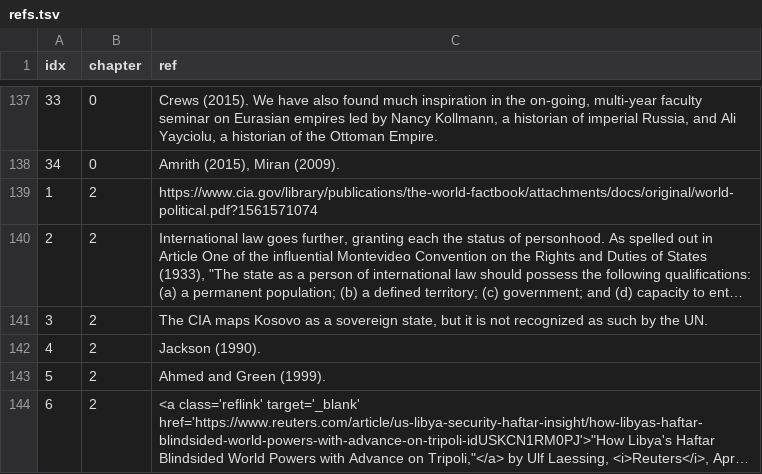
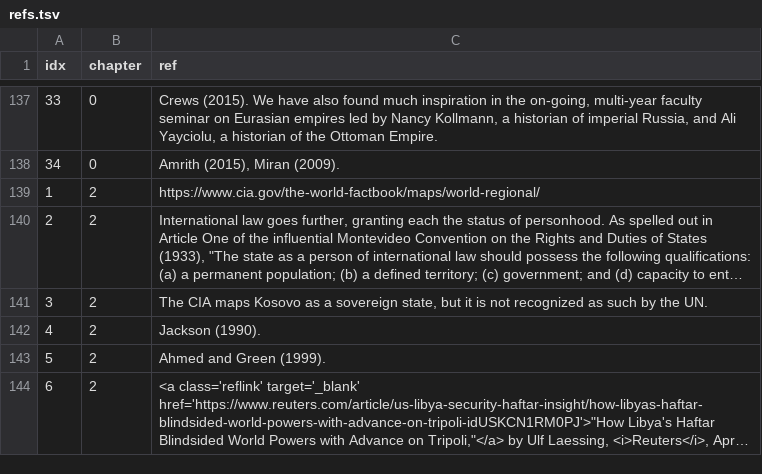
Before and after one commit to stanford-dams/stanford-dams.github.io, a TSV file: sbtm/refs.tsv, drawn as a sheet; only a part is shown, gaps mark what is left out; long unchanged cells end in …; the diff names each change by its address in the sheet, - before the commit and + after, or states it on an @@ line.

```diff
--- a/sbtm/refs.tsv
+++ b/sbtm/refs.tsv
-C139 (ref): https://www.cia.gov/library/publications/the-world-factbook/attachments/docs/original/world-political.pdf?1561571074
+C139 (ref): https://www.cia.gov/the-world-factbook/maps/world-regional/
```
Also changed, not shown: sbtm/images.tsv, 10 other files.
